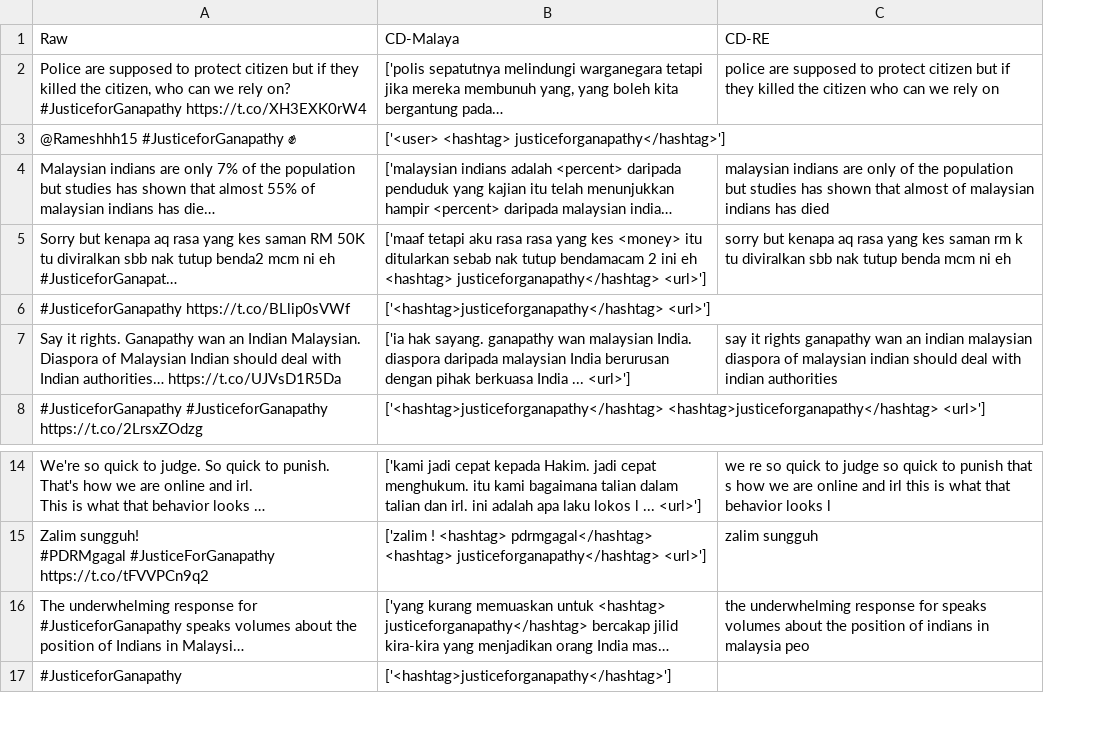
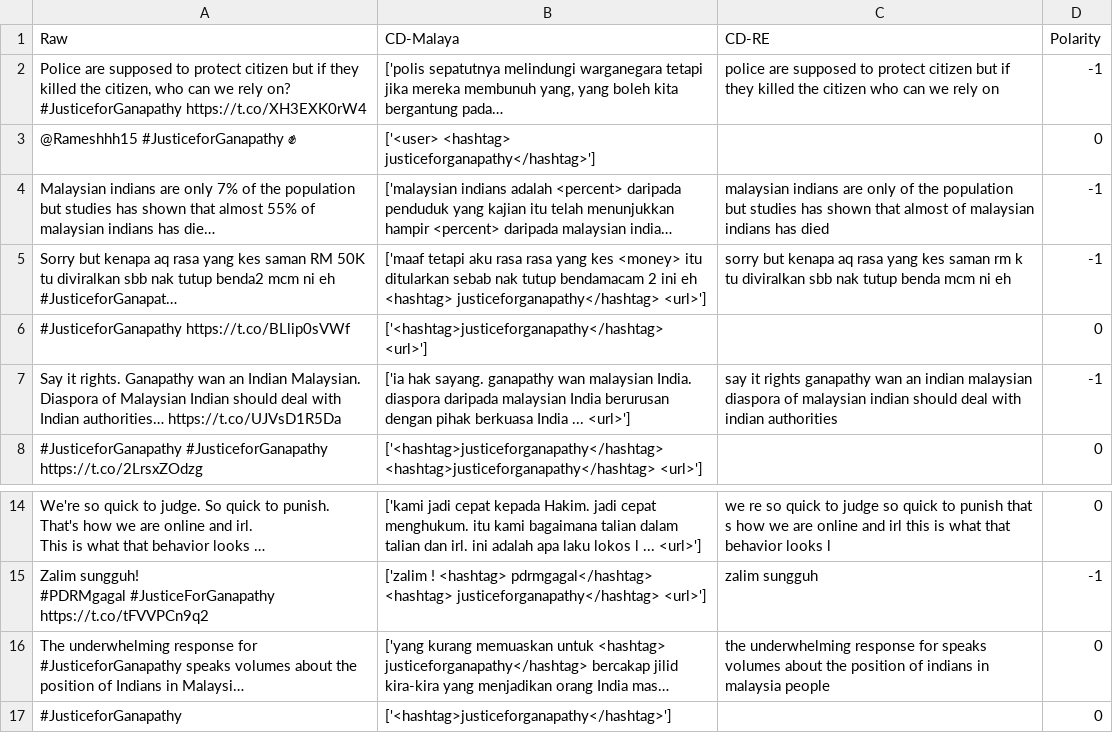
Before and after one commit to AR-Mustakim/ML-SL, a CSV file: tweets_data/7_JG_4-29.csv, drawn as a sheet; only a part is shown, gaps mark what is left out; long unchanged cells end in …; the diff names each change by its address in the sheet, - before the commit and + after, or states it on an @@ line.

```diff
--- a/tweets_data/7_JG_4-29.csv
+++ b/tweets_data/7_JG_4-29.csv
+column D (Polarity), rows 2-8: -1 | 0 | -1 | -1 | 0 | -1 | 0; rows 14-17: 0 | -1 | 0 | 0
-C16 (CD-RE): …in malaysia peo
+C16 (CD-RE): …in malaysia people
```
Also changed, not shown: tweets_data/1_KG_4-26.csv, tweets_data/4_SH_4-29.csv, 3 other files.
